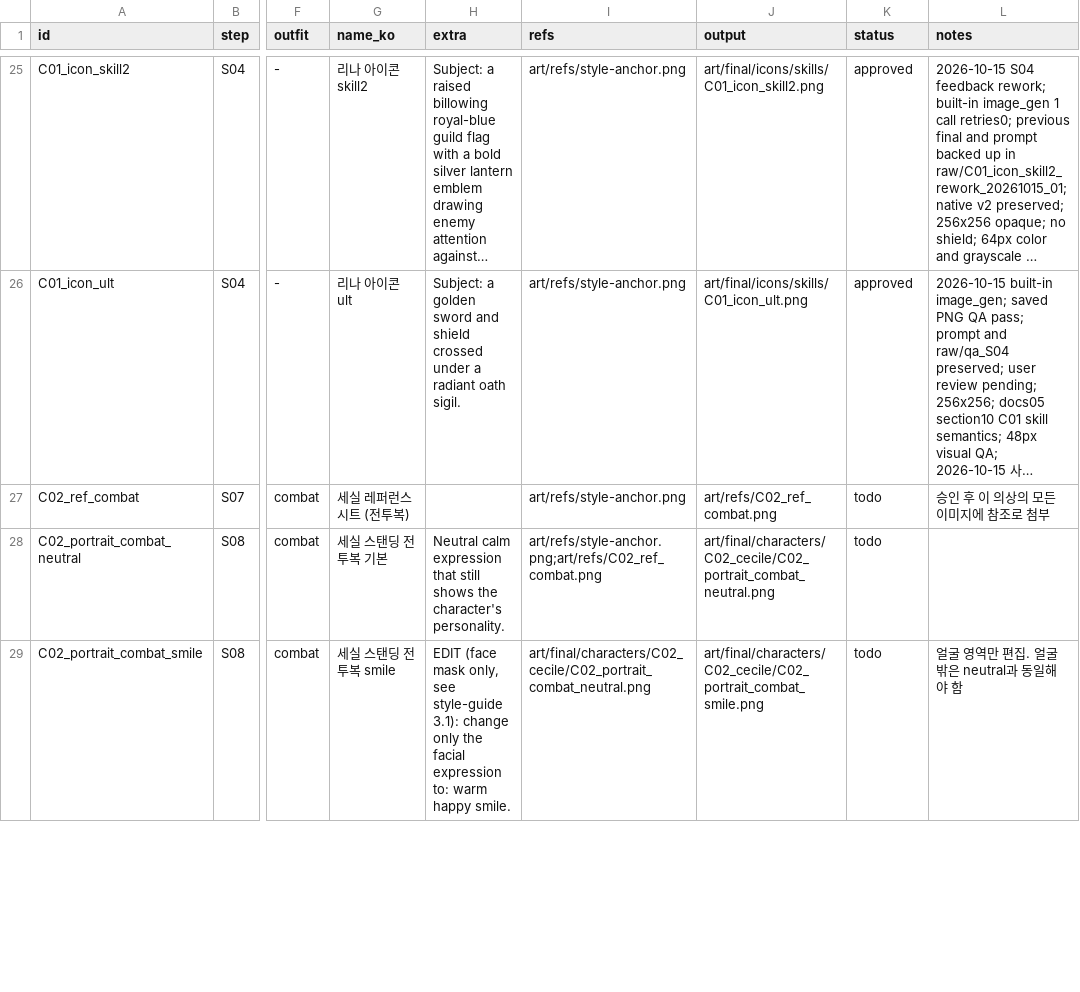
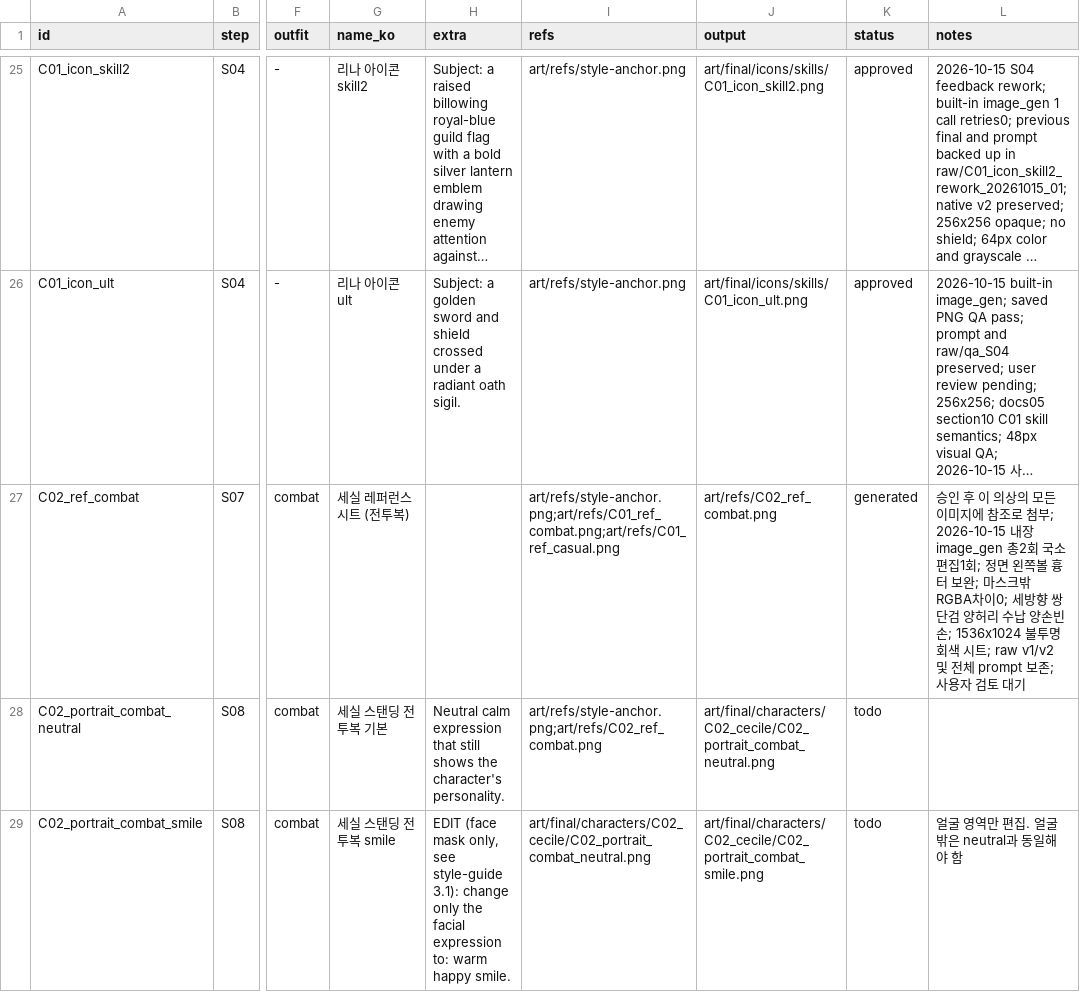
Before and after one commit to qruse/game, a CSV file: art/manifest.csv, drawn as a sheet; only a part is shown, gaps mark what is left out; long unchanged cells end in …; the diff covers the shown part only; the diff names each change by its address in the sheet, - before the commit and + after, or states it on an @@ line.

```diff
--- a/art/manifest.csv
+++ b/art/manifest.csv
-I27 (refs): art/refs/style-anchor.png
+I27 (refs): art/refs/style-anchor.png;art/refs/C01_ref_combat.png;art/refs/C01_ref_casual.png
-K27 (status): todo
+K27 (status): generated
-L27 (notes): …로 첨부
+L27 (notes): …로 첨부; 2026-10-15 내장 image_gen 총2회 국소편집1회; 정면 왼쪽볼 흉터 보완; 마스크밖 RGBA차이0; 세방향 쌍단검 양허리 수납 양손빈손; 1536x1024 불투명 회색 시트; raw v1/v2 및 전체 prompt 보존; 사용자 검토 대기
```
Also changed, not shown: 7 edited cells elsewhere in this file, 11 other files.
